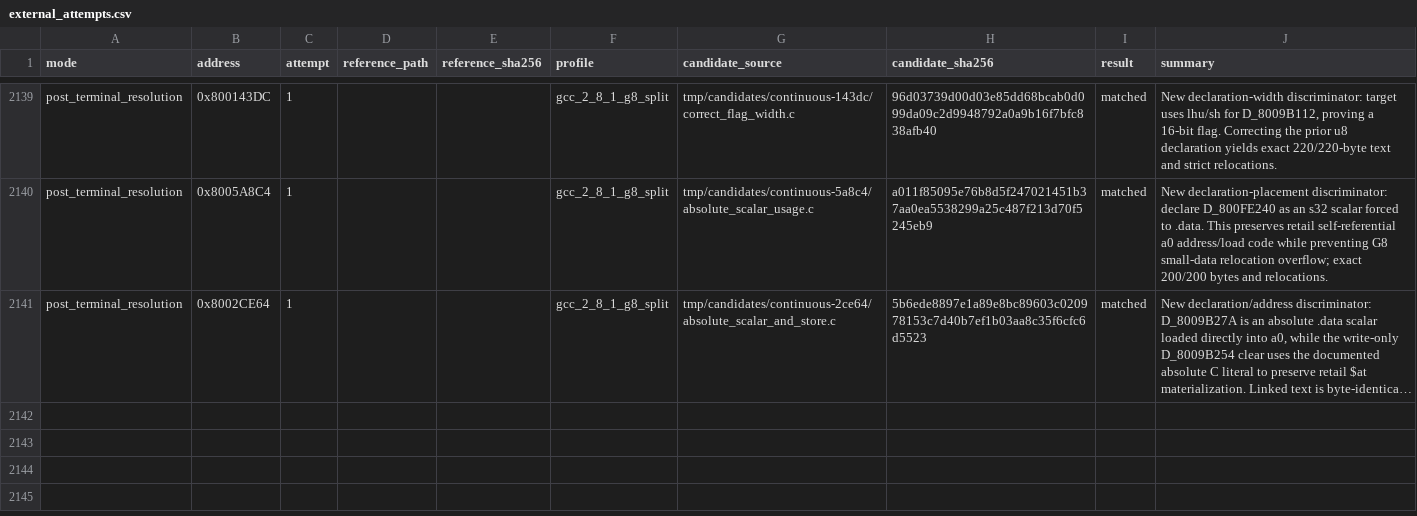
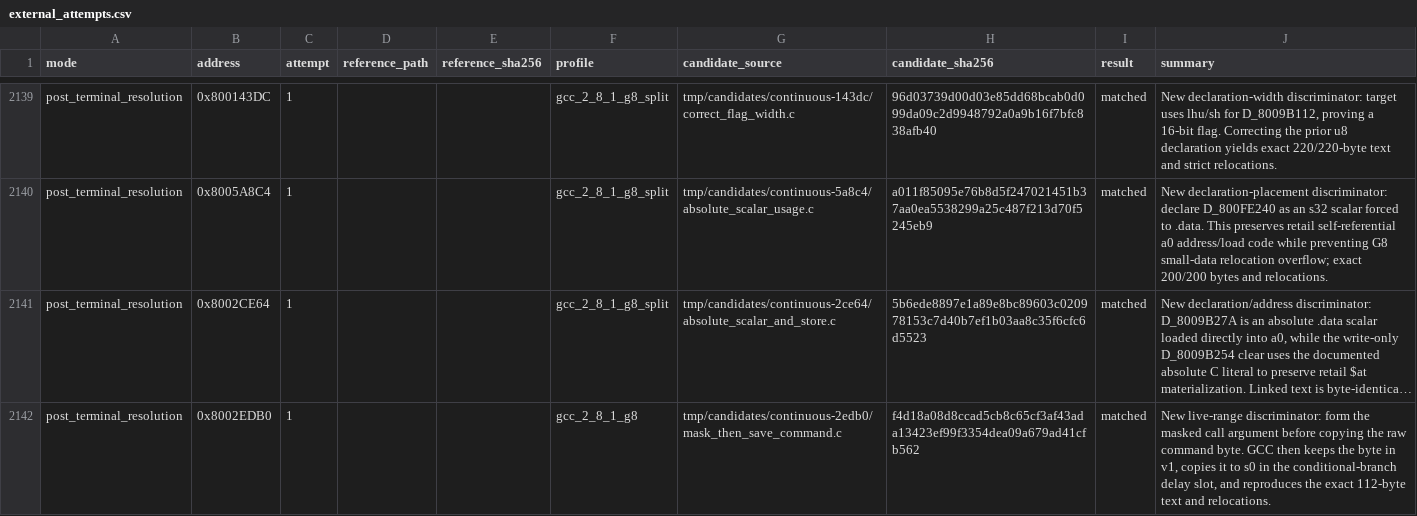
Before and after one commit to MaChInEgUn3/memories-decomp, a CSV file: config/slus_01411/external_attempts.csv, drawn as a sheet; only a part is shown, gaps mark what is left out; long unchanged cells end in …; the diff names each change by its address in the sheet, - before the commit and + after, or states it on an @@ line.

Commit message:
decomp: match func_8002EDB0 (#15)
Promotes func_8002EDB0 (0x70 bytes) from terminal assembly to exact matching C
with the gcc_2_8_1_g8 profile. Forming the masked 0x7F call argument before
copying the raw command byte keeps the byte in $v1 and places the move to $s0
in the conditional-branch delay slot, reproducing retail scheduling; 112/112
bytes and relocations match.

Matching C rises to 787 functions / 0x17A74 bytes; remaining compiler-generated
assembly falls to 346 functions / 0x3DCA4 bytes. Inventory, build manifest,
attempt ledger, progress snapshot, global-usage reports, and the continuous-wave
note are updated together.

Verified by a clean matching build on refs/pull/15/merge reproducing SHA-256
84a54ed74f3d0edd6d81380839f7e4ef5bfb21ecea18be9a062bd6bfa5a45c88.

Part of #5.

```diff
--- a/config/slus_01411/external_attempts.csv
+++ b/config/slus_01411/external_attempts.csv
+row 2142: post_terminal_resolution | 0x8002EDB0 | 1 |  |  | gcc_2_8_1_g8 | tmp/candidates/continuous-2edb0/mask_then_save_command.c | f4d18a08d8ccad5cb8c65cf3af43ada13423ef99f3354dea09a679ad41cfb562 | matched | New live-range discriminator: form the masked call argument before copying the raw command byte. GCC then keeps the byte in v1, copies it to s0 in the conditional-branch delay slot, and reproduces the exact 112-byte text and relocations.
```
Also changed, not shown: config/slus_01411/functions.csv, notes/global-usage.csv, 5 other files.
